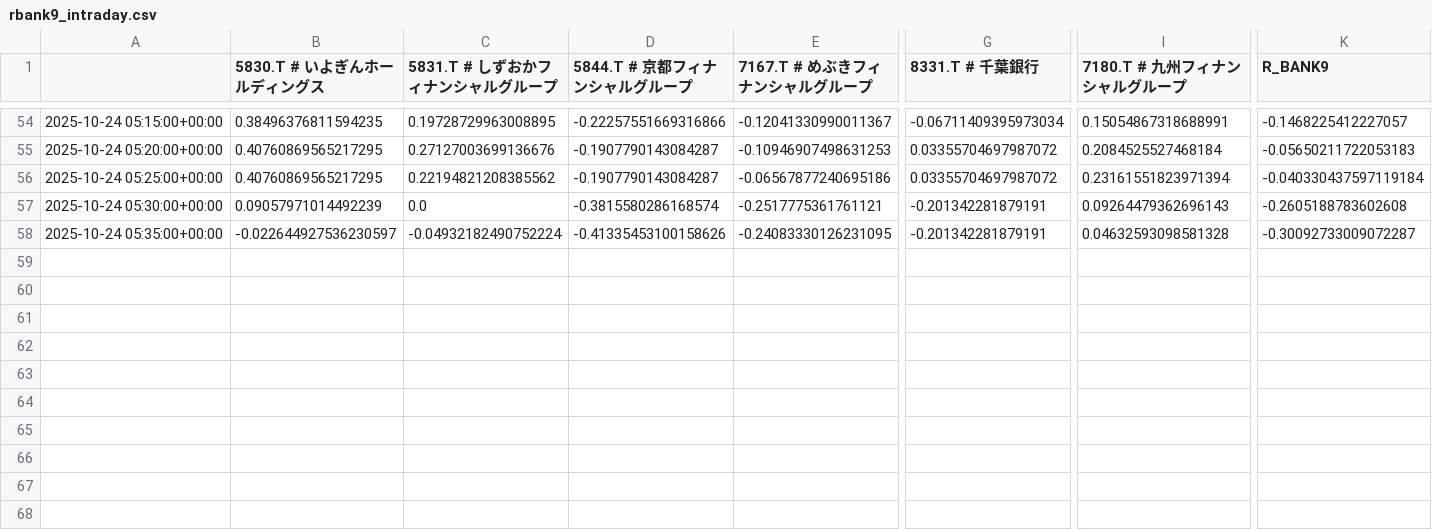
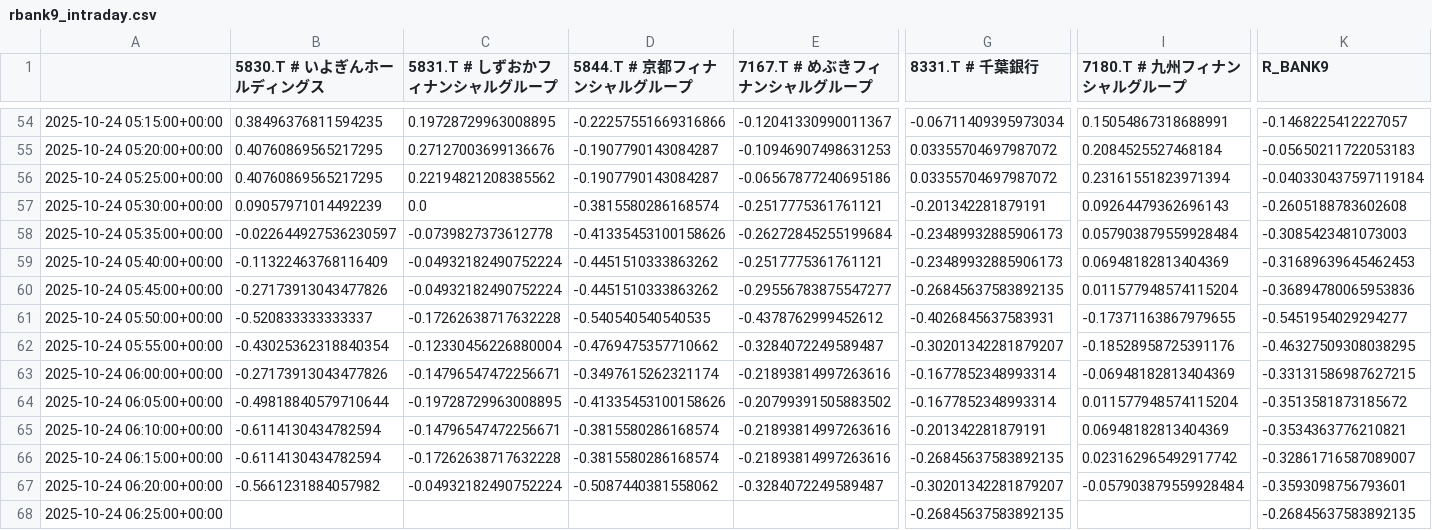
Before and after one commit to SakuraIndex/R-BANK9, a CSV file: docs/outputs/rbank9_intraday.csv, drawn as a sheet; only a part is shown, gaps mark what is left out; rows hold the shown columns only; the diff names each change by its address in the sheet, - before the commit and + after, or states it on an @@ line.

```diff
--- a/docs/outputs/rbank9_intraday.csv
+++ b/docs/outputs/rbank9_intraday.csv
-C58 (5831.T # しずおかフィナンシャルグループ): -0.04932182490752224
+C58 (5831.T # しずおかフィナンシャルグループ): -0.0739827373612778
-E58 (7167.T # めぶきフィナンシャルグループ): -0.24083330126231095
+E58 (7167.T # めぶきフィナンシャルグループ): -0.26272845255199684
-G58 (8331.T # 千葉銀行): -0.201342281879191
+G58 (8331.T # 千葉銀行): -0.23489932885906173
-I58 (7180.T # 九州フィナンシャルグループ): 0.04632593098581328
+I58 (7180.T # 九州フィナンシャルグループ): 0.057903879559928484
-K58 (R_BANK9): -0.30092733009072287
+K58 (R_BANK9): -0.3085423481073003
+row 59: 2025-10-24 05:40:00+00:00 | -0.11322463768116409 | -0.04932182490752224 | -0.4451510333863262 | -0.2517775361761121 | -0.23489932885906173 | 0.06948182813404369 | -0.31689639645462453
+row 60: 2025-10-24 05:45:00+00:00 | -0.27173913043477826 | -0.04932182490752224 | -0.4451510333863262 | -0.29556783875547277 | -0.26845637583892135 | 0.011577948574115204 | -0.36894780065953836
+row 61: 2025-10-24 05:50:00+00:00 | -0.520833333333337 | -0.17262638717632228 | -0.540540540540535 | -0.4378762999452612 | -0.4026845637583931 | -0.17371163867979655 | -0.5451954029294277
+row 62: 2025-10-24 05:55:00+00:00 | -0.43025362318840354 | -0.12330456226880004 | -0.4769475357710662 | -0.3284072249589487 | -0.30201342281879207 | -0.18528958725391176 | -0.46327509308038295
+row 63: 2025-10-24 06:00:00+00:00 | -0.27173913043477826 | -0.14796547472256671 | -0.3497615262321174 | -0.21893814997263616 | -0.1677852348993314 | -0.06948182813404369 | -0.33131586987627215
+row 64: 2025-10-24 06:05:00+00:00 | -0.49818840579710644 | -0.19728729963008895 | -0.41335453100158626 | -0.20799391505883502 | -0.1677852348993314 | 0.011577948574115204 | -0.3513581873185672
+row 65: 2025-10-24 06:10:00+00:00 | -0.6114130434782594 | -0.14796547472256671 | -0.3815580286168574 | -0.21893814997263616 | -0.201342281879191 | 0.06948182813404369 | -0.3534363776210821
+row 66: 2025-10-24 06:15:00+00:00 | -0.6114130434782594 | -0.17262638717632228 | -0.3815580286168574 | -0.21893814997263616 | -0.26845637583892135 | 0.023162965492917742 | -0.32861716587089007
+row 67: 2025-10-24 06:20:00+00:00 | -0.5661231884057982 | -0.04932182490752224 | -0.5087440381558062 | -0.3284072249589487 | -0.30201342281879207 | -0.057903879559928484 | -0.3593098756793601
+row 68: 2025-10-24 06:25:00+00:00 |  |  |  |  | -0.26845637583892135 |  | -0.26845637583892135
```
Also changed, not shown: 2 other files.
